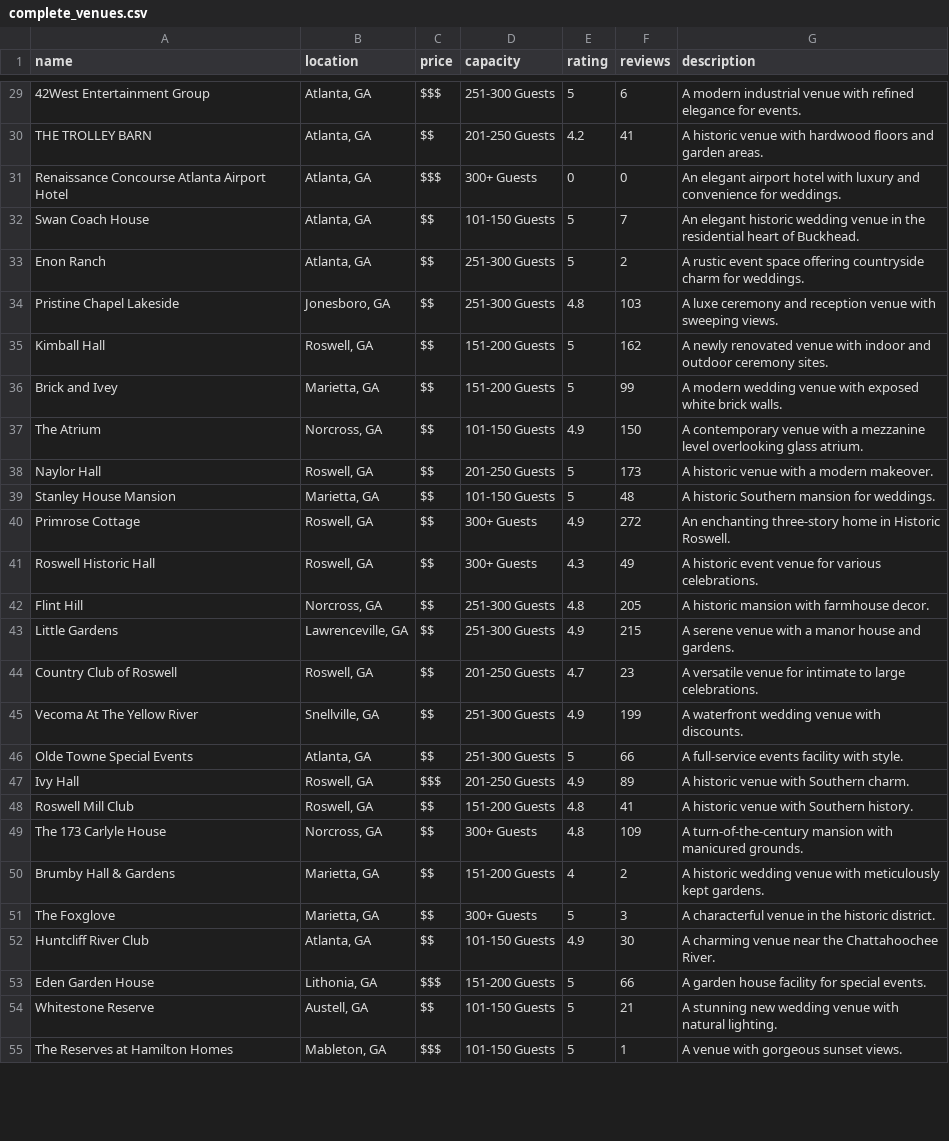
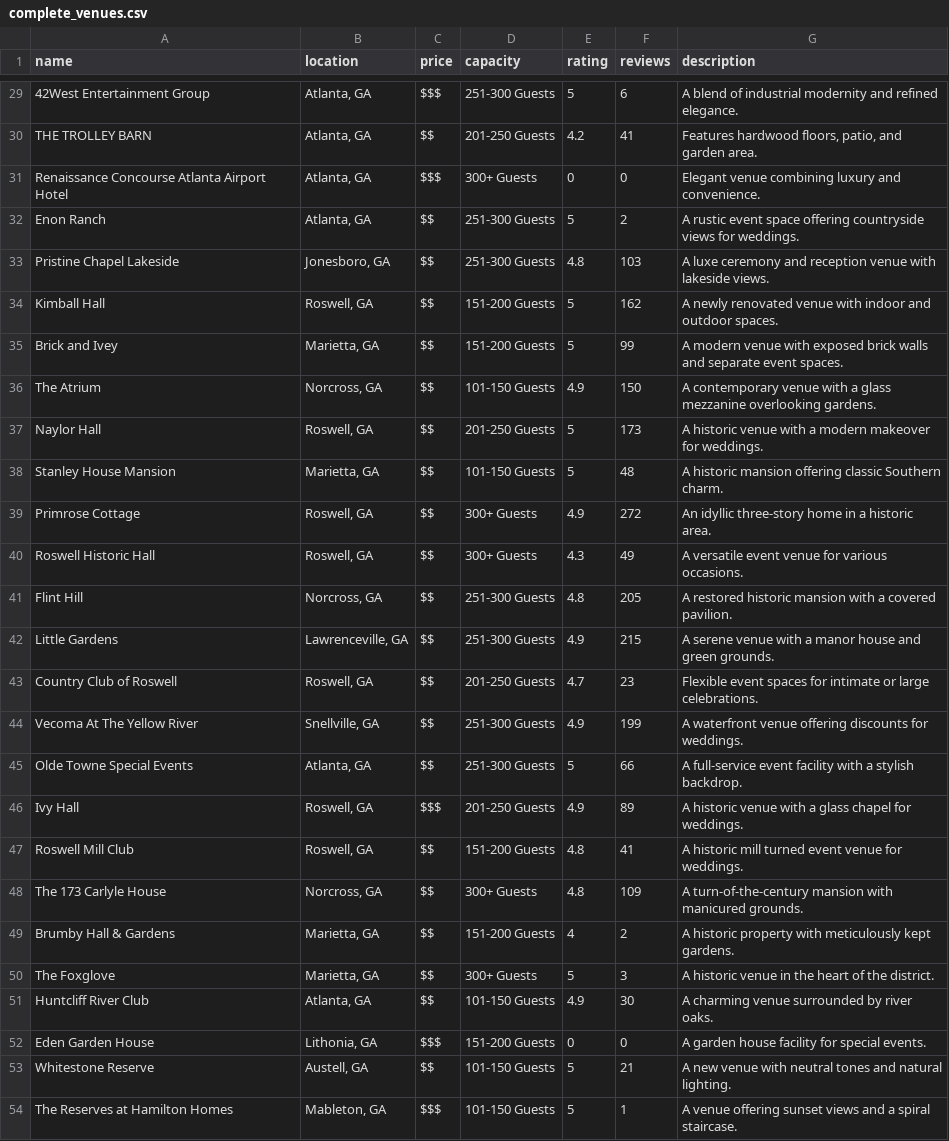
Before and after one commit to tech25940-ship-it/ImmoWebScraper, a CSV file: complete_venues.csv, drawn as a sheet; only a part is shown, gaps mark what is left out; removed rows and columns are numbered as before the commit, all else as after; the diff covers the shown part only; the diff names each change by its address in the sheet, - before the commit and + after, or states it on an @@ line.

```diff
--- a/complete_venues.csv
+++ b/complete_venues.csv
-G29 (description): A modern industrial venue with refined elegance for events.
+G29 (description): A blend of industrial modernity and refined elegance.
-G30 (description): A historic venue with hardwood floors and garden areas.
+G30 (description): Features hardwood floors, patio, and garden area.
-G31 (description): An elegant airport hotel with luxury and convenience for weddings.
+G31 (description): Elegant venue combining luxury and convenience.
-row 32: Swan Coach House | Atlanta, GA | $$ | 101-150 Guests | 5 | 7 | An elegant historic wedding venue in the residential heart of Buckhead.
-G32 (description): …offering countryside charm for weddings.
+G32 (description): …offering countryside views for weddings.
-G33 (description): …venue with sweeping views.
+G33 (description): …venue with lakeside views.
-G34 (description): …and outdoor ceremony sites.
+G34 (description): …and outdoor spaces.
-G35 (description): A modern wedding venue with exposed white brick walls.
+G35 (description): A modern venue with exposed brick walls and separate event spaces.
-G36 (description): …with a mezzanine level overlooking glass atrium.
+G36 (description): …with a glass mezzanine overlooking gardens.
-G37 (description): …a modern makeover.
+G37 (description): …a modern makeover for weddings.
-G38 (description): A historic Southern mansion for weddings.
+G38 (description): A historic mansion offering classic Southern charm.
-G39 (description): An enchanting three-story home in Historic Roswell.
+G39 (description): An idyllic three-story home in a historic area.
-G40 (description): A historic event venue for various celebrations.
+G40 (description): A versatile event venue for various occasions.
-G41 (description): A historic mansion with farmhouse decor.
+G41 (description): A restored historic mansion with a covered pavilion.
-G42 (description): …house and gardens.
+G42 (description): …house and green grounds.
-G43 (description): A versatile venue for intimate to large celebrations.
+G43 (description): Flexible event spaces for intimate or large celebrations.
-G44 (description): A waterfront wedding venue with discounts.
+G44 (description): A waterfront venue offering discounts for weddings.
-G45 (description): A full-service events facility with style.
+G45 (description): A full-service event facility with a stylish backdrop.
-G46 (description): A historic venue with Southern charm.
+G46 (description): A historic venue with a glass chapel for weddings.
-G47 (description): A historic venue with Southern history.
+G47 (description): A historic mill turned event venue for weddings.
-G49 (description): A historic wedding venue with meticulously…
+G49 (description): A historic property with meticulously…
-G50 (description): A characterful venue in the historic district.
+G50 (description): A historic venue in the heart of the district.
-G51 (description): A charming venue near the Chattahoochee River.
+G51 (description): A charming venue surrounded by river oaks.
-E52 (rating): 5
+E52 (rating): 0
-F52 (reviews): 66
+F52 (reviews): 0
-G53 (description): A stunning new wedding venue with natural lighting.
+G53 (description): A new venue with neutral tones and natural lighting.
-G54 (description): A venue with gorgeous sunset views.
+G54 (description): A venue offering sunset views and a spiral staircase.
```
Also changed, not shown: 1 removed row and 151 edited cells elsewhere in this file, 3 other files.
